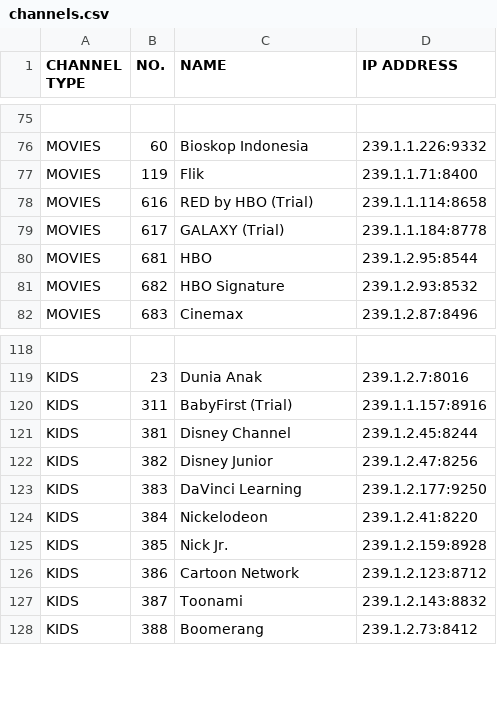
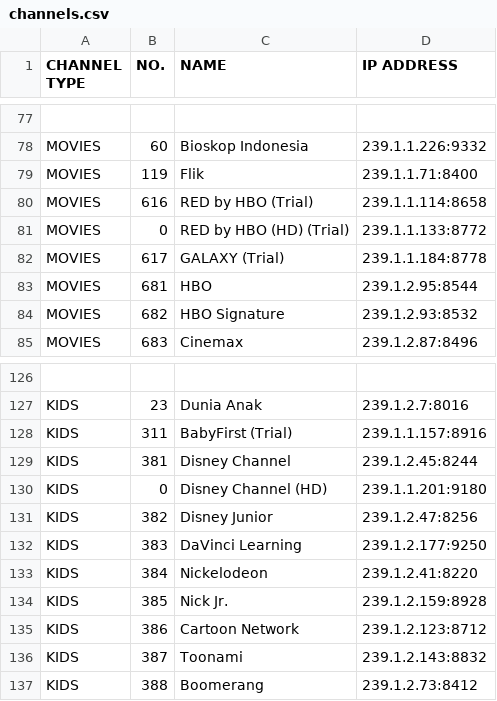
Before and after one commit to janglapuk/useetv-playlist, a CSV file: database/channels.csv, drawn as a sheet; only a part is shown, gaps mark what is left out; the diff covers the shown part only.

Commit message:
Add HD channels

```diff
--- a/database/channels.csv
+++ b/database/channels.csv
@@ -78,2 +80,3 @@ MOVIES,119,Flik,239.1.1.71:8400
 MOVIES,616,RED by HBO (Trial),239.1.1.114:8658
+MOVIES,0,RED by HBO (HD) (Trial),239.1.1.133:8772
 MOVIES,617,GALAXY (Trial),239.1.1.184:8778
@@ -121,2 +129,3 @@ KIDS,311,BabyFirst (Trial),239.1.1.157:8916
 KIDS,381,Disney Channel,239.1.2.45:8244
+KIDS,0,Disney Channel (HD),239.1.1.201:9180
 KIDS,382,Disney Junior,239.1.2.47:8256
```
Also changed, not shown: 7 added rows elsewhere in this file, 1 other file.
